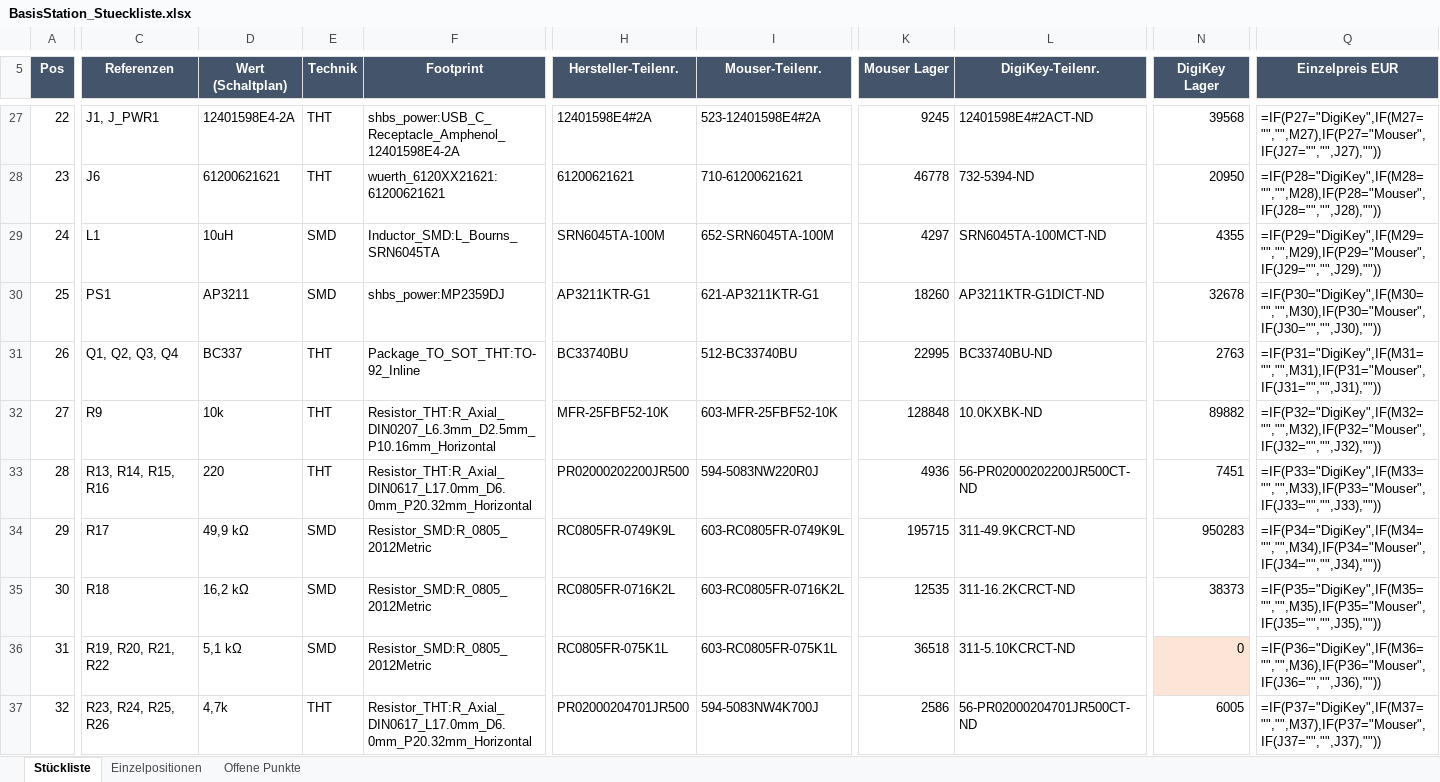
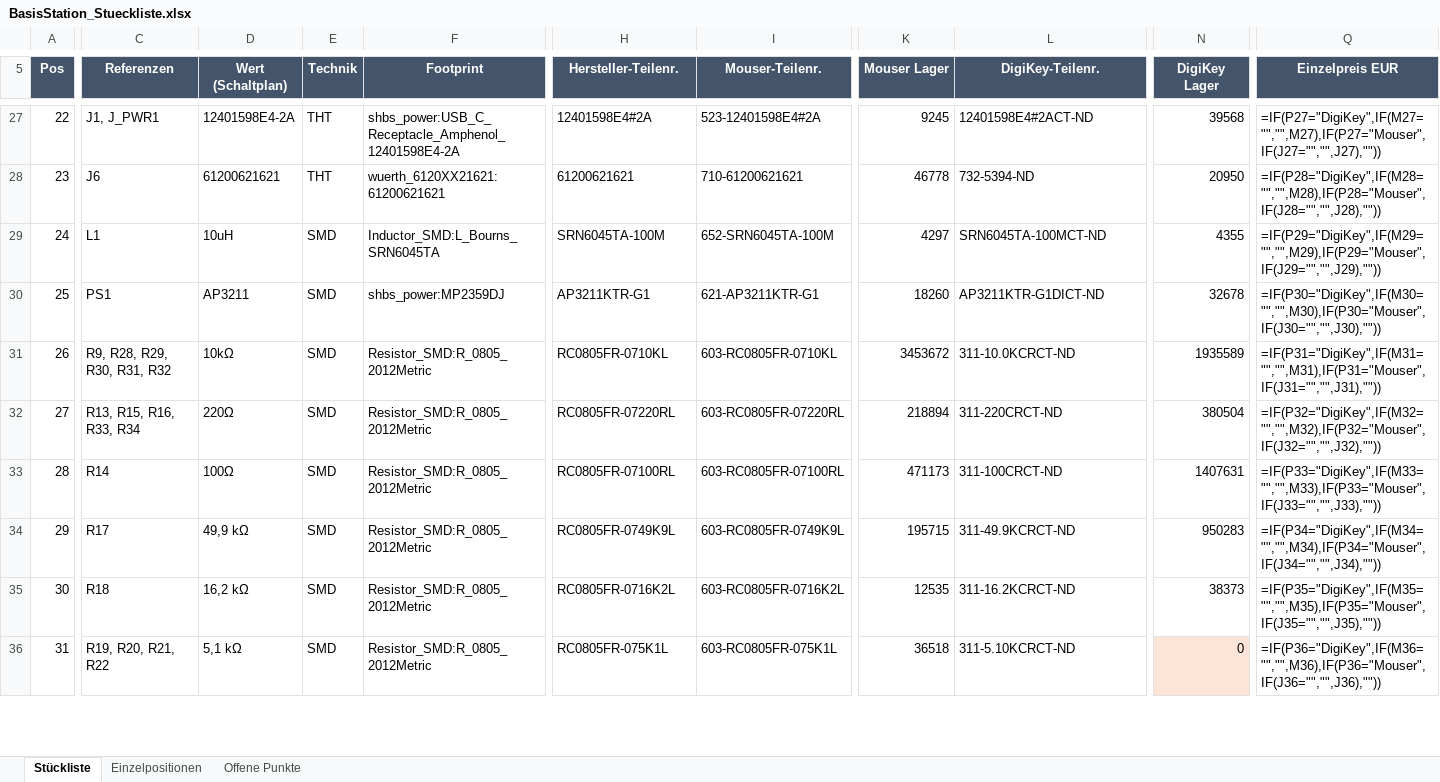
Before and after one commit to StefanZott/SmartHomeSystemBasisStation, an Excel workbook: pcb/BasisStation_Stueckliste.xlsx, sheet Stückliste, drawn as a sheet; only a part is shown, gaps mark what is left out; values as stored, in another font and other column widths than the file's, no borders; formulas without a stored value are shown as written; removed rows and columns are numbered as before the commit, all else as after; rows hold the shown columns only; the diff covers the shown part only; the diff names each change by its address in the sheet, - before the commit and + after, or states it on an @@ line.

```diff
--- a/pcb/BasisStation_Stueckliste.xlsx (sheet Stückliste)
+++ b/pcb/BasisStation_Stueckliste.xlsx (sheet Stückliste)
@@ column A (Pos) renumbered from row 2 down @@
-row 31: 26 | Q1, Q2, Q3, Q4 | BC337 | THT | Package_TO_SOT_THT:TO-92_Inline | BC33740BU | 512-BC33740BU | 22995 | BC33740BU-ND | 2763 | =IF(P31="DigiKey",IF(M31="","",M31),IF(P31="Mouser",IF(J31="","",J31),""))
+row 31: 26 | R9, R28, R29, R30, R31, R32 | 10kΩ | SMD | Resistor_SMD:R_0805_2012Metric | RC0805FR-0710KL | 603-RC0805FR-0710KL | 3453672 | 311-10.0KCRCT-ND | 1935589 | =IF(P31="DigiKey",IF(M31="","",M31),IF(P31="Mouser",IF(J31="","",J31),""))
+row 32: 27 | R13, R15, R16, R33, R34 | 220Ω | SMD | Resistor_SMD:R_0805_2012Metric | RC0805FR-07220RL | 603-RC0805FR-07220RL | 218894 | 311-220CRCT-ND | 380504 | =IF(P32="DigiKey",IF(M32="","",M32),IF(P32="Mouser",IF(J32="","",J32),""))
-C33 (Referenzen): R9
+C33 (Referenzen): R14
-D33 (Wert (Schaltplan)): 10k
+D33 (Wert (Schaltplan)): 100Ω
-E33 (Technik): THT
+E33 (Technik): SMD
-F33 (Footprint): Resistor_THT:R_Axial_DIN0207_L6.3mm_D2.5mm_P10.16mm_Horizontal
+F33 (Footprint): Resistor_SMD:R_0805_2012Metric
-H33 (Hersteller-Teilenr.): MFR-25FBF52-10K
+H33 (Hersteller-Teilenr.): RC0805FR-07100RL
-I33 (Mouser-Teilenr.): 603-MFR-25FBF52-10K
+I33 (Mouser-Teilenr.): 603-RC0805FR-07100RL
-K33 (Mouser Lager): 128848
+K33 (Mouser Lager): 471173
-L33 (DigiKey-Teilenr.): 10.0KXBK-ND
+L33 (DigiKey-Teilenr.): 311-100CRCT-ND
-N33 (DigiKey Lager): 89882
+N33 (DigiKey Lager): 1407631
-Q33 (Einzelpreis EUR): =IF(P32="DigiKey",IF(M32="","",M32),IF(P32="Mouser",IF(J32="","",J32),""))
+Q33 (Einzelpreis EUR): =IF(P33="DigiKey",IF(M33="","",M33),IF(P33="Mouser",IF(J33="","",J33),""))
-row 33: 28 | R13, R14, R15, R16 | 220 | THT | Resistor_THT:R_Axial_DIN0617_L17.0mm_D6.0mm_P20.32mm_Horizontal | PR02000202200JR500 | 594-5083NW220R0J | 4936 | 56-PR02000202200JR500CT-ND | 7451 | =IF(P33="DigiKey",IF(M33="","",M33),IF(P33="Mouser",IF(J33="","",J33),""))
-row 37: 32 | R23, R24, R25, R26 | 4,7k | THT | Resistor_THT:R_Axial_DIN0617_L17.0mm_D6.0mm_P20.32mm_Horizontal | PR02000204701JR500 | 594-5083NW4K700J | 2586 | 56-PR02000204701JR500CT-ND | 6005 | =IF(P37="DigiKey",IF(M37="","",M37),IF(P37="Mouser",IF(J37="","",J37),""))
```
Also changed, not shown: 2 removed rows and 32 edited cells elsewhere in this sheet, sheet Einzelpositionen, sheet Offene Punkte, 5 other files.
